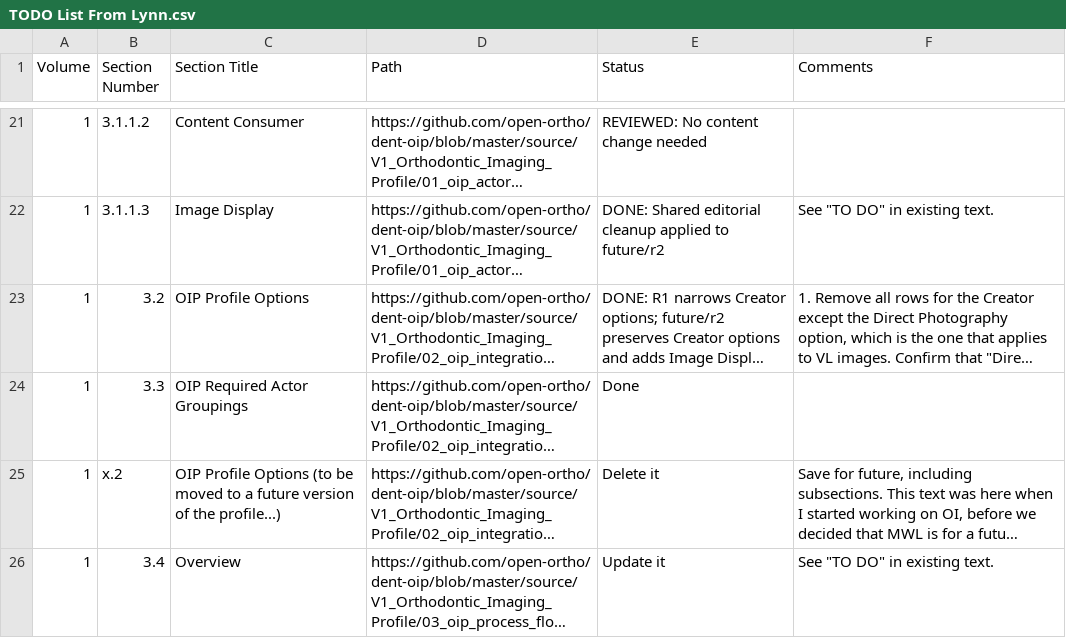
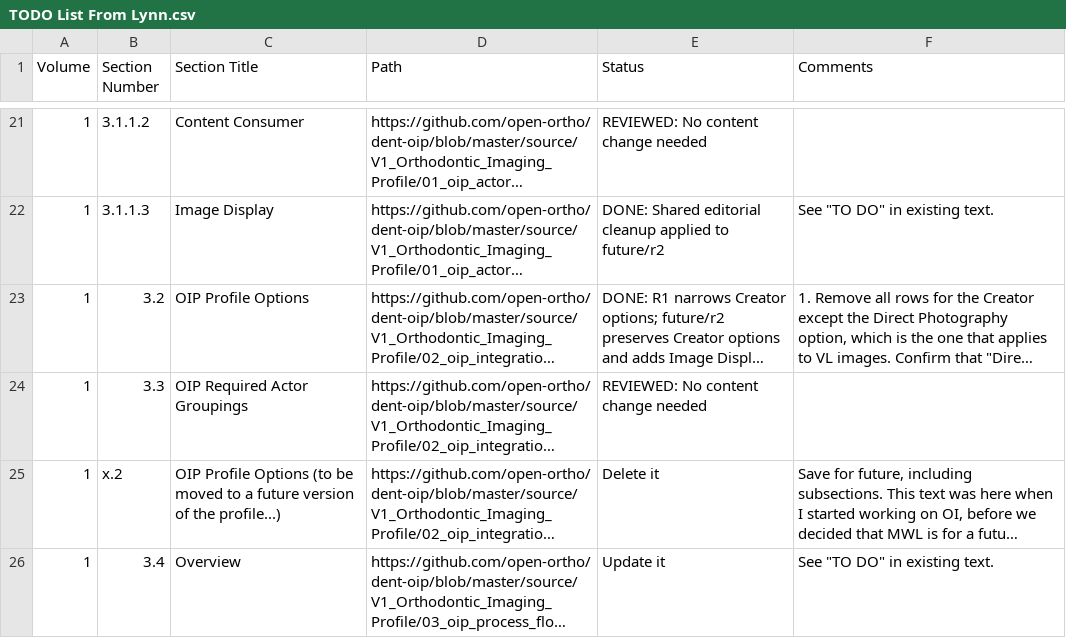
Before and after one commit to open-ortho/dent-oip, a CSV file: TODO List From Lynn.csv, drawn as a sheet; only a part is shown, gaps mark what is left out; long unchanged cells end in …; the diff names each change by its address in the sheet, - before the commit and + after, or states it on an @@ line.

Commit message:
Review Lynn TODO line 28

```diff
--- a/TODO List From Lynn.csv
+++ b/TODO List From Lynn.csv
-E24 (Status): Done
+E24 (Status): REVIEWED: No content change needed
```
